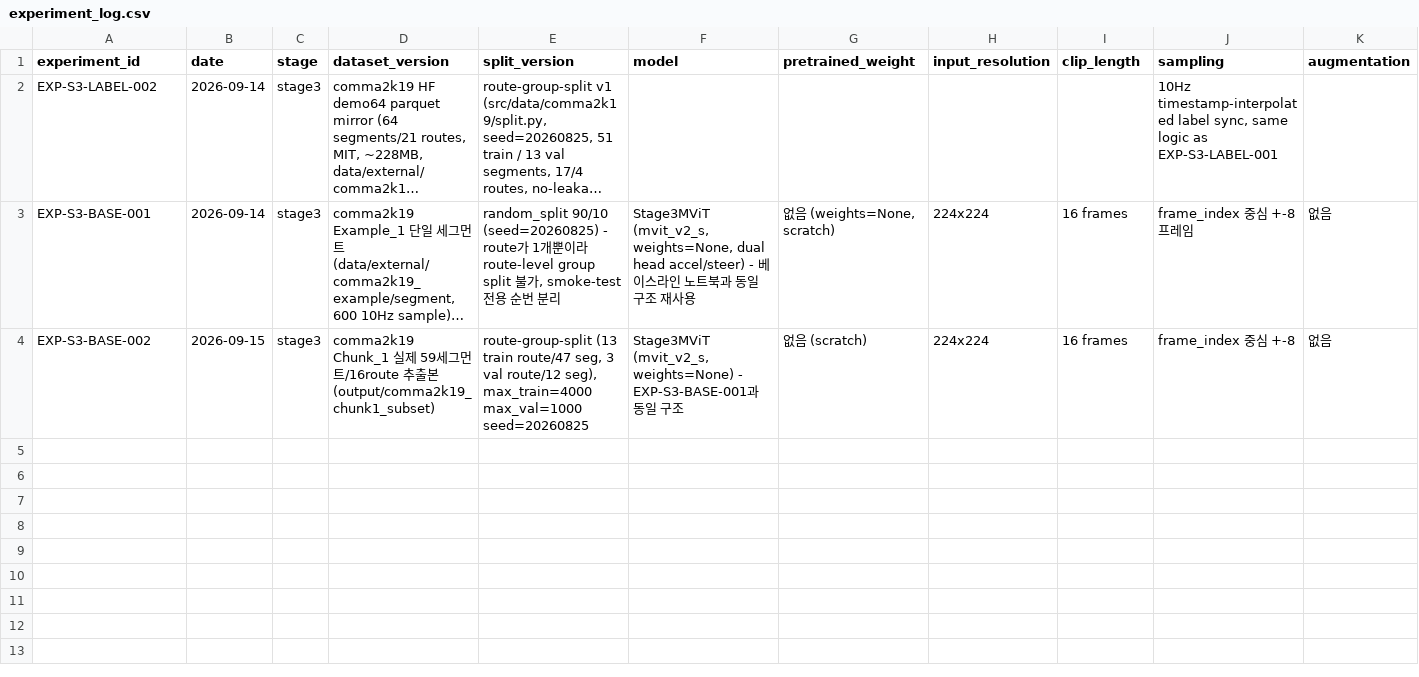
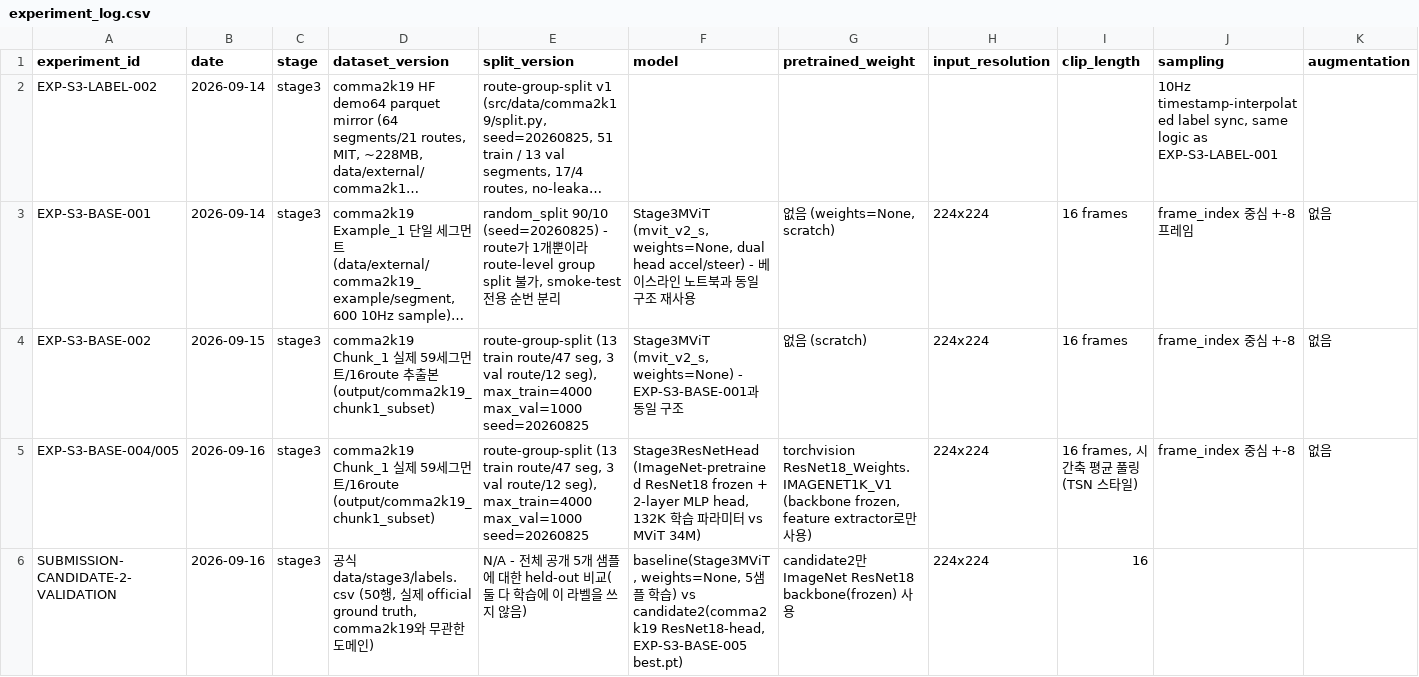
Before and after one commit to yoomstergotcha/blackbox-236753-experiments, a CSV file: experiments/experiment_log.csv, drawn as a sheet; only a part is shown; long unchanged cells end in …; rows hold the shown columns only; the diff names each change by its address in the sheet, - before the commit and + after, or states it on an @@ line.

```diff
--- a/experiments/experiment_log.csv
+++ b/experiments/experiment_log.csv
+row 5: EXP-S3-BASE-004/005 | 2026-09-16 | stage3 | comma2k19 Chunk_1 실제 59세그먼트/16route (output/comma2k19_chunk1_subset) | route-group-split (13 train route/47 seg, 3 val route/12 seg), max_train=4000 max_val=1000 seed=20260825 | Stage3ResNetHead (ImageNet-pretrained ResNet18 frozen + 2-layer MLP head, 132K 학습 파라미터 vs MViT 34M) | torchvision ResNet18_Weights.IMAGENET1K_V1 (backbone frozen, feature extractor로만 사용) | 224x224 | 16 frames, 시간축 평균 풀링(TSN 스타일) | frame_index 중심 +-8 | 없음
+row 6: SUBMISSION-CANDIDATE-2-VALIDATION | 2026-09-16 | stage3 | 공식 data/stage3/labels.csv (50행, 실제 official ground truth, comma2k19와 무관한 도메인) | N/A - 전체 공개 5개 샘플에 대한 held-out 비교(둘 다 학습에 이 라벨을 쓰지 않음) | baseline(Stage3MViT, weights=None, 5샘플 학습) vs candidate2(comma2k19 ResNet18-head, EXP-S3-BASE-005 best.pt) | candidate2만 ImageNet ResNet18 backbone(frozen) 사용 | 224x224 | 16
```
Also changed, not shown: 6 other files.
